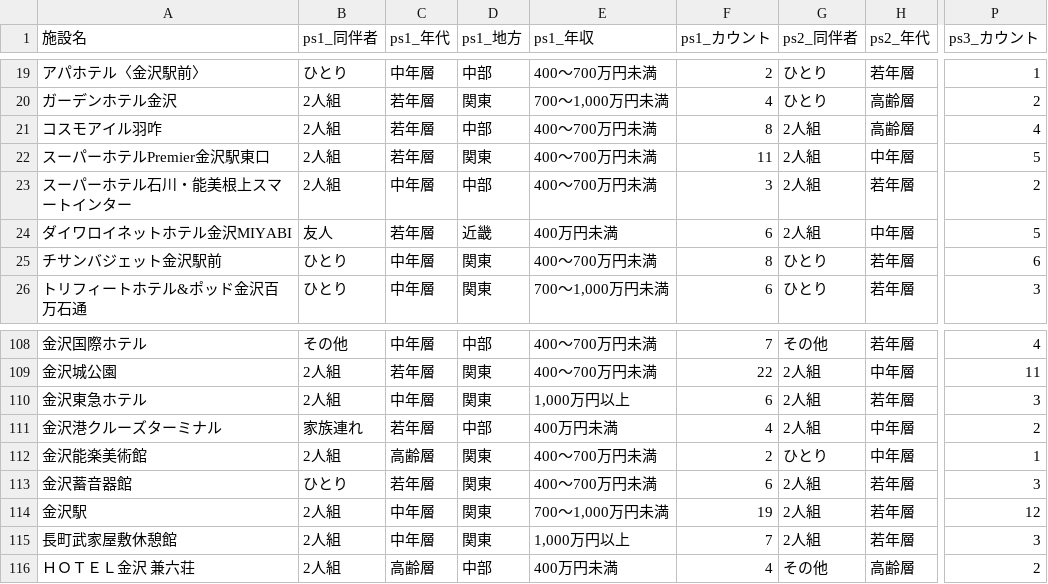
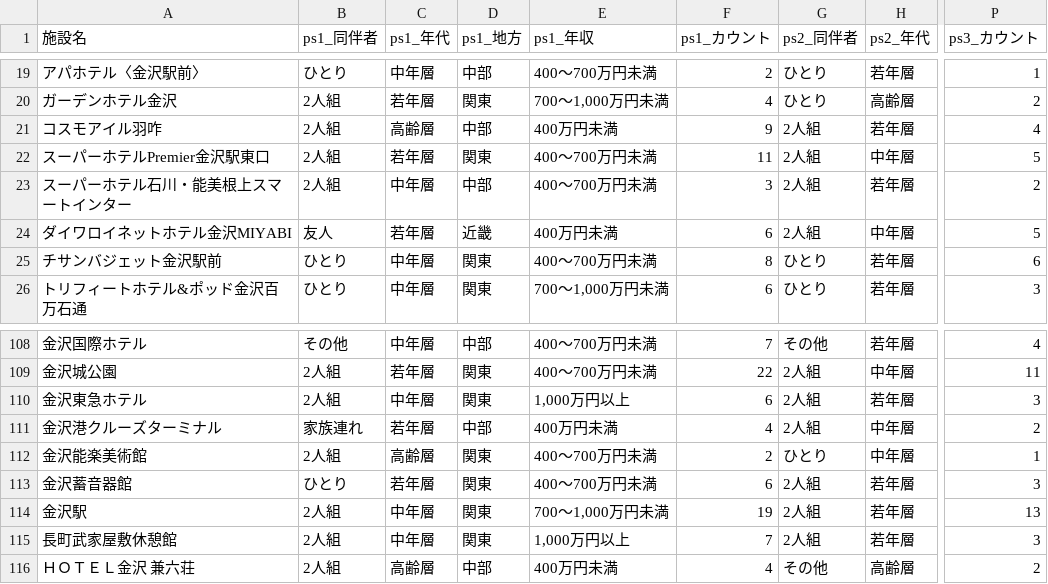
Before and after one commit to BeeB-C4N/tifo, a CSV file: ishikawa/milli_persona.csv, drawn as a sheet; only a part is shown, gaps mark what is left out; the diff names each change by its address in the sheet, - before the commit and + after, or states it on an @@ line.

```diff
--- a/ishikawa/milli_persona.csv
+++ b/ishikawa/milli_persona.csv
-C21 (ps1_年代): 若年層
+C21 (ps1_年代): 高齢層
-E21 (ps1_年収): 400～700万円未満
+E21 (ps1_年収): 400万円未満
-F21 (ps1_カウント): 8
+F21 (ps1_カウント): 9
-H21 (ps2_年代): 高齢層
+H21 (ps2_年代): 若年層
-P114 (ps3_カウント): 12
+P114 (ps3_カウント): 13
```
Also changed, not shown: ishikawa/milli_score.csv, 1 other file.
